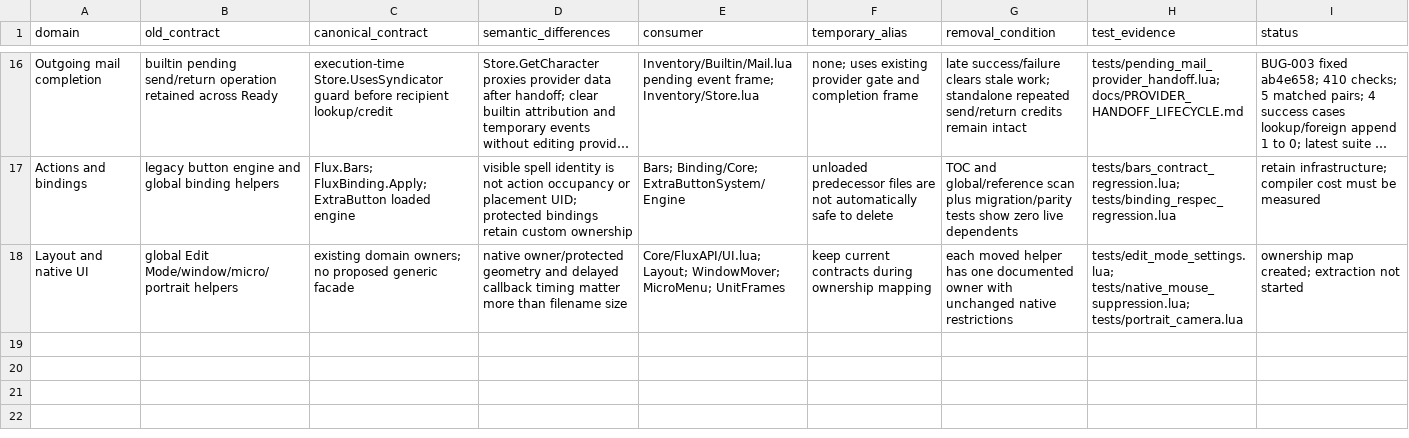
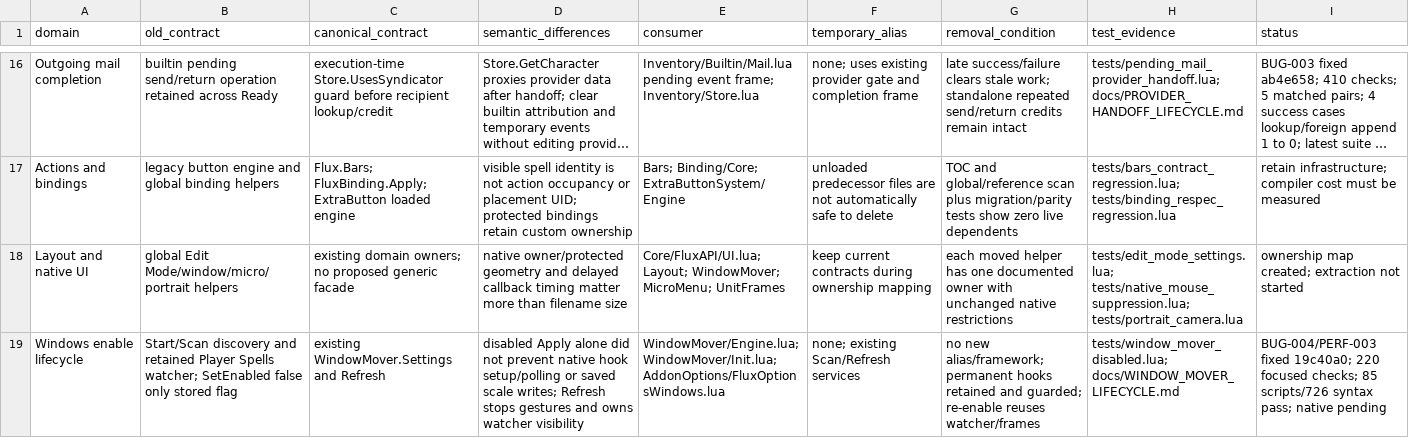
Before and after one commit to DoctorFlux/FluxUI, a CSV file: docs/API_MIGRATION.csv, drawn as a sheet; only a part is shown, gaps mark what is left out; long unchanged cells end in …; the diff names each change by its address in the sheet, - before the commit and + after, or states it on an @@ line.

Commit message:
Record disabled window mover evidence and scoped next steps

```diff
--- a/docs/API_MIGRATION.csv
+++ b/docs/API_MIGRATION.csv
+row 19: Windows enable lifecycle | Start/Scan discovery and retained Player Spells watcher; SetEnabled false only stored flag | existing WindowMover.Settings and Refresh | disabled Apply alone did not prevent native hook setup/polling or saved scale writes; Refresh stops gestures and owns watcher visibility | WindowMover/Engine.lua; WindowMover/Init.lua; AddonOptions/FluxOptionsWindows.lua | none; existing Scan/Refresh services | no new alias/framework; permanent hooks retained and guarded; re-enable reuses watcher/frames | tests/window_mover_disabled.lua; docs/WINDOW_MOVER_LIFECYCLE.md | BUG-004/PERF-003 fixed 19c40a0; 220 focused checks; 85 scripts/726 syntax pass; native pending
```
Also changed, not shown: docs/FEATURE_PARITY.csv, docs/MODULE_OWNERSHIP.csv, 22 other files.
